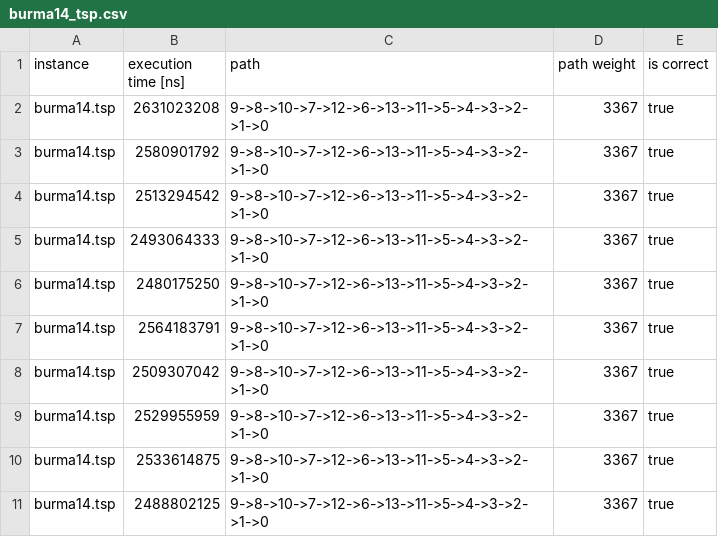
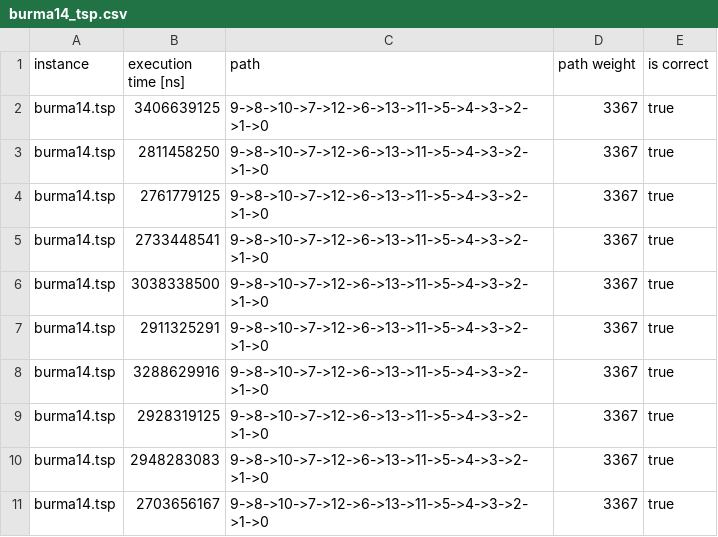
Before and after one commit to codeWithUtkarsh/tsp-playground, a CSV file: tsp-branch-and-bound/results/burma14_tsp.csv, drawn as a sheet.

```diff
--- a/tsp-branch-and-bound/results/burma14_tsp.csv
+++ b/tsp-branch-and-bound/results/burma14_tsp.csv
@@ -1,11 +1,11 @@
 instance, execution time [ns], path, path weight, is correct
-burma14.tsp, 2631023208, 9->8->10->7->12->6->13->11->5->4->3->2->1->0, 3367, true
-burma14.tsp, 2580901792, 9->8->10->7->12->6->13->11->5->4->3->2->1->0, 3367, true
-burma14.tsp, 2513294542, 9->8->10->7->12->6->13->11->5->4->3->2->1->0, 3367, true
-burma14.tsp, 2493064333, 9->8->10->7->12->6->13->11->5->4->3->2->1->0, 3367, true
-burma14.tsp, 2480175250, 9->8->10->7->12->6->13->11->5->4->3->2->1->0, 3367, true
-burma14.tsp, 2564183791, 9->8->10->7->12->6->13->11->5->4->3->2->1->0, 3367, true
-burma14.tsp, 2509307042, 9->8->10->7->12->6->13->11->5->4->3->2->1->0, 3367, true
-burma14.tsp, 2529955959, 9->8->10->7->12->6->13->11->5->4->3->2->1->0, 3367, true
-burma14.tsp, 2533614875, 9->8->10->7->12->6->13->11->5->4->3->2->1->0, 3367, true
-burma14.tsp, 2488802125, 9->8->10->7->12->6->13->11->5->4->3->2->1->0, 3367, true
+burma14.tsp, 3406639125, 9->8->10->7->12->6->13->11->5->4->3->2->1->0, 3367, true
+burma14.tsp, 2811458250, 9->8->10->7->12->6->13->11->5->4->3->2->1->0, 3367, true
+burma14.tsp, 2761779125, 9->8->10->7->12->6->13->11->5->4->3->2->1->0, 3367, true
+burma14.tsp, 2733448541, 9->8->10->7->12->6->13->11->5->4->3->2->1->0, 3367, true
+burma14.tsp, 3038338500, 9->8->10->7->12->6->13->11->5->4->3->2->1->0, 3367, true
+burma14.tsp, 2911325291, 9->8->10->7->12->6->13->11->5->4->3->2->1->0, 3367, true
+burma14.tsp, 3288629916, 9->8->10->7->12->6->13->11->5->4->3->2->1->0, 3367, true
+burma14.tsp, 2928319125, 9->8->10->7->12->6->13->11->5->4->3->2->1->0, 3367, true
+burma14.tsp, 2948283083, 9->8->10->7->12->6->13->11->5->4->3->2->1->0, 3367, true
+burma14.tsp, 2703656167, 9->8->10->7->12->6->13->11->5->4->3->2->1->0, 3367, true
```
Also changed, not shown: tsp-branch-and-bound/results/m12_atsp.csv, tsp-branch-and-bound/results/m6_atsp.csv, 11 other files.
